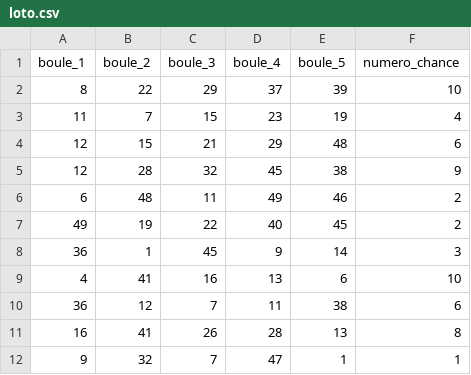
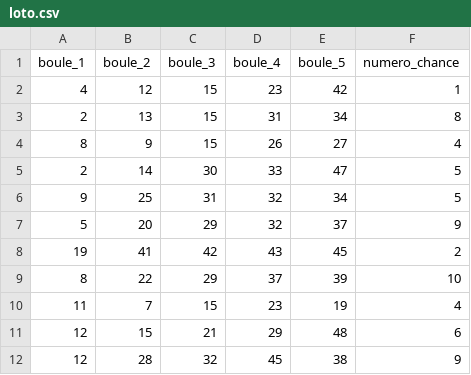
Before and after one commit to LaCapitainerie/Jafar, a CSV file: loto.csv, drawn as a sheet; only a part is shown; the shorter side is filled out with more unchanged rows.

```diff
--- a/loto.csv
+++ b/loto.csv
@@ -1,2 +1,9 @@
 boule_1;boule_2;boule_3;boule_4;boule_5;numero_chance
+4;12;15;23;42;1
+2;13;15;31;34;8
+8;9;15;26;27;4
+2;14;30;33;47;5
+9;25;31;32;34;5
+5;20;29;32;37;9
+19;41;42;43;45;2
 8;22;29;37;39;10
```
Also changed, not shown: 4 other files.
